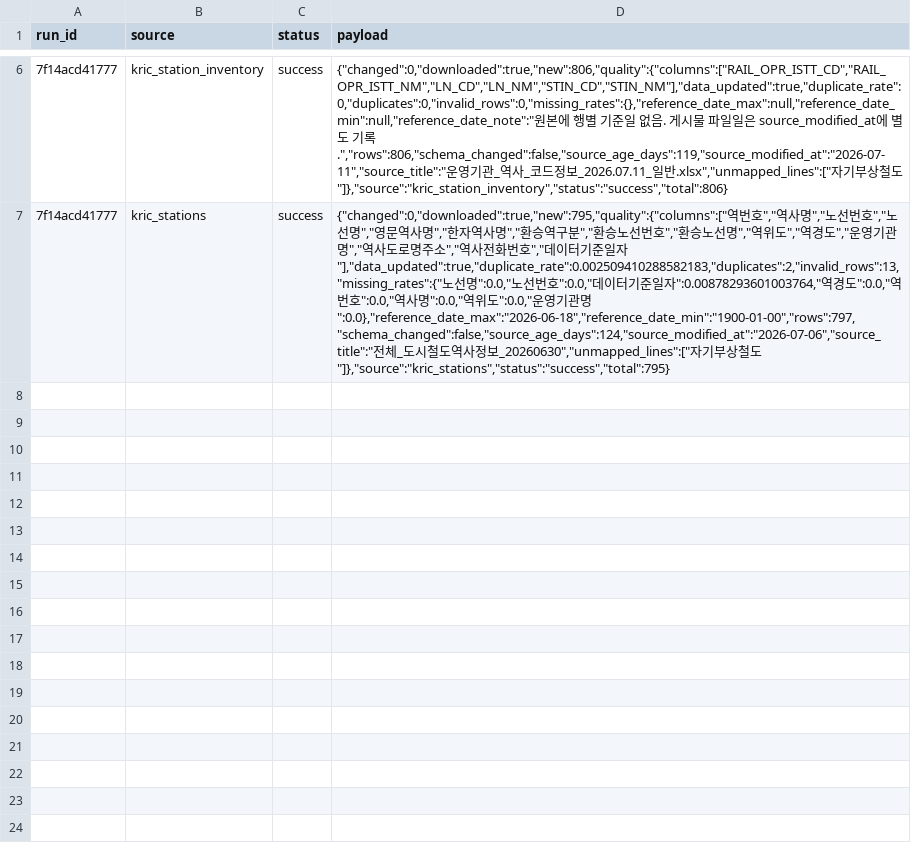
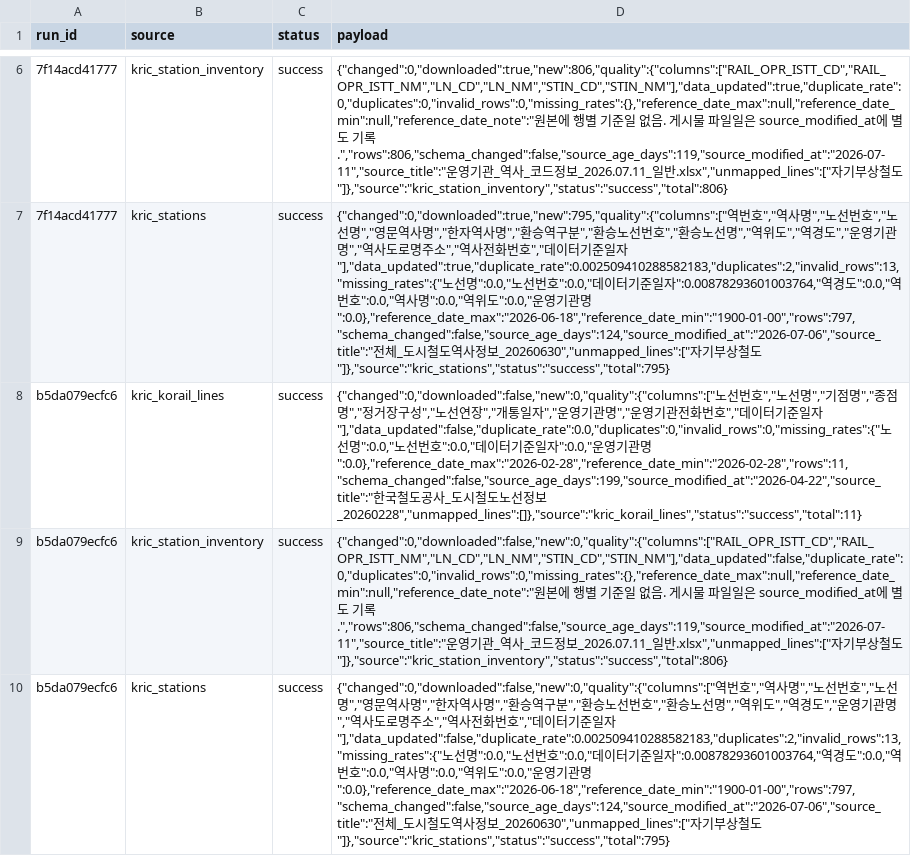
Before and after one commit to meaningGitt/Subway_crawler, a CSV file: runtime/exports/source_runs.csv, drawn as a sheet; only a part is shown, gaps mark what is left out; the diff names each change by its address in the sheet, - before the commit and + after, or states it on an @@ line.

```diff
--- a/runtime/exports/source_runs.csv
+++ b/runtime/exports/source_runs.csv
+row 8: b5da079ecfc6 | kric_korail_lines | success | {"changed":0,"downloaded":false,"new":0,"quality":{"columns":["노선번호","노선명","기점명","종점명","정거장구성","노선연장","개통일자","운영기관명","운영기관전화번호","데이터기준일자"],"data_updated":false,"duplicate_rate":0.0,"duplicates":0,"invalid_rows":0,"missing_rates":{"노선명":0.0,"노선번호":0.0,"데이터기준일자":0.0,"운영기관명":0.0},"reference_date_max":"2026-02-28","reference_date_min":"2026-02-28","rows":11,"schema_changed":false,"source_age_days":199,"source_modified_at":"2026-04-22","source_title":"한국철도공사_도시철도노선정보_20260228","unmapped_lines":[]},"source":"kric_korail_lines","status":"success","total":11}
+row 9: b5da079ecfc6 | kric_station_inventory | success | {"changed":0,"downloaded":false,"new":0,"quality":{"columns":["RAIL_OPR_ISTT_CD","RAIL_OPR_ISTT_NM","LN_CD","LN_NM","STIN_CD","STIN_NM"],"data_updated":false,"duplicate_rate":0,"duplicates":0,"invalid_rows":0,"missing_rates":{},"reference_date_max":null,"reference_date_min":null,"reference_date_note":"원본에 행별 기준일 없음. 게시물 파일일은 source_modified_at에 별도 기록.","rows":806,"schema_changed":false,"source_age_days":119,"source_modified_at":"2026-07-11","source_title":"운영기관_역사_코드정보_2026.07.11_일반.xlsx","unmapped_lines":["자기부상철도"]},"source":"kric_station_inventory","status":"success","total":806}
+row 10: b5da079ecfc6 | kric_stations | success | {"changed":0,"downloaded":false,"new":0,"quality":{"columns":["역번호","역사명","노선번호","노선명","영문역사명","한자역사명","환승역구분","환승노선번호","환승노선명","역위도","역경도","운영기관명","역사도로명주소","역사전화번호","데이터기준일자"],"data_updated":false,"duplicate_rate":0.002509410288582183,"duplicates":2,"invalid_rows":13,"missing_rates":{"노선명":0.0,"노선번호":0.0,"데이터기준일자":0.00878293601003764,"역경도":0.0,"역번호":0.0,"역사명":0.0,"역위도":0.0,"운영기관명":0.0},"reference_date_max":"2026-06-18","reference_date_min":"1900-01-00","rows":797,"schema_changed":false,"source_age_days":124,"source_modified_at":"2026-07-06","source_title":"전체_도시철도역사정보_20260630","unmapped_lines":["자기부상철도"]},"source":"kric_stations","status":"success","total":795}
```
Also changed, not shown: runtime/exports/kric_korail_lines.csv, runtime/exports/kric_station_inventory.csv, 8 other files.
